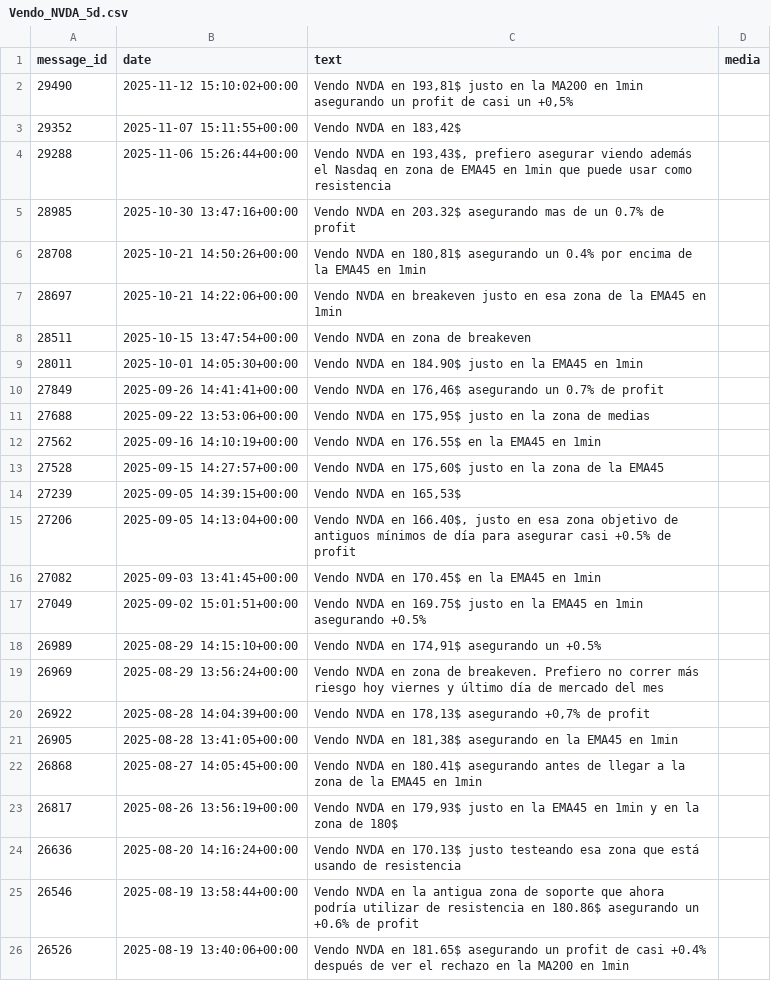
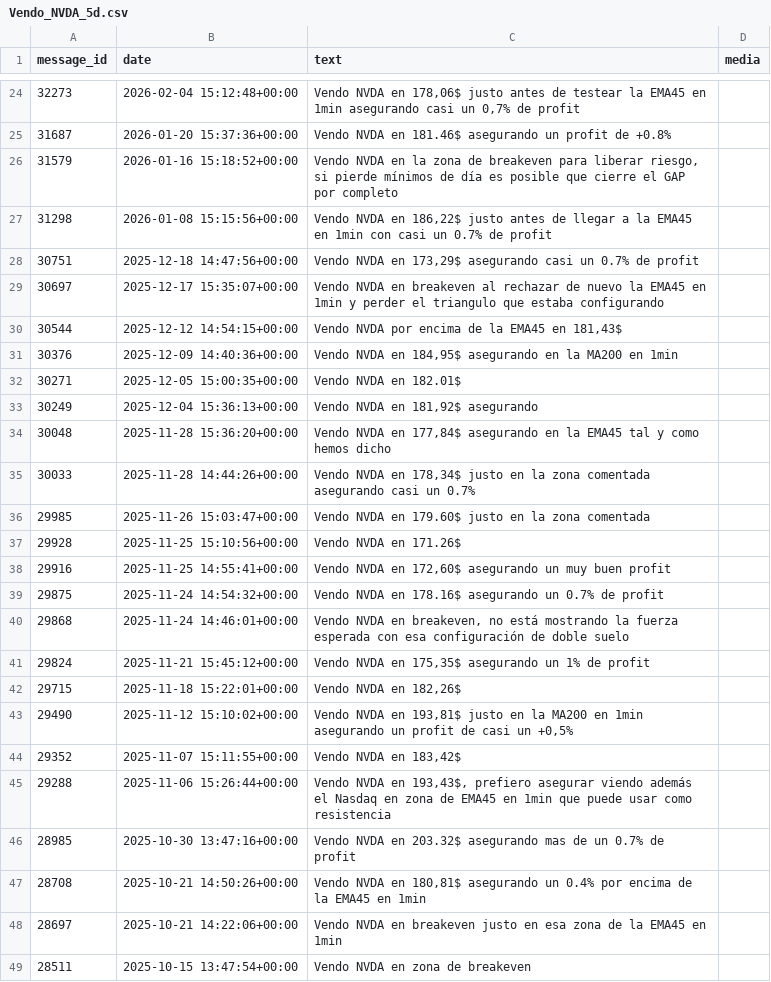
Before and after one commit to pablitomillenios2000/Experts, a CSV file: telethon/Vendo_NVDA_5d.csv, drawn as a sheet; only a part is shown, gaps mark what is left out; the shorter side is filled out with more unchanged rows; the diff covers the shown part only.

```diff
--- a/telethon/Vendo_NVDA_5d.csv
+++ b/telethon/Vendo_NVDA_5d.csv
@@ -2 +24,20 @@ message_id,date,text,media
+32273,2026-02-04 15:12:48+00:00,"Vendo NVDA en 178,06$ justo antes de testear la EMA45 en 1min asegurando casi un 0,7% de profit",
+31687,2026-01-20 15:37:36+00:00,Vendo NVDA en 181.46$ asegurando un profit de +0.8%,
+31579,2026-01-16 15:18:52+00:00,"Vendo NVDA en la zona de breakeven para liberar riesgo, si pierde mínimos de día es posible que cierre el GAP por completo",
+31298,2026-01-08 15:15:56+00:00,"Vendo NVDA en 186,22$ justo antes de llegar a la EMA45 en 1min con casi un 0.7% de profit",
+30751,2025-12-18 14:47:56+00:00,"Vendo NVDA en 173,29$ asegurando casi un 0.7% de profit",
+30697,2025-12-17 15:35:07+00:00,Vendo NVDA en breakeven al rechazar de nuevo la EMA45 en 1min y perder el triangulo que estaba configurando,
+30544,2025-12-12 14:54:15+00:00,"Vendo NVDA por encima de la EMA45 en 181,43$",
+30376,2025-12-09 14:40:36+00:00,"Vendo NVDA en 184,95$ asegurando en la MA200 en 1min",
+30271,2025-12-05 15:00:35+00:00,Vendo NVDA en 182.01$,
+30249,2025-12-04 15:36:13+00:00,"Vendo NVDA en 181,92$ asegurando",
+30048,2025-11-28 15:36:20+00:00,"Vendo NVDA en 177,84$ asegurando en la EMA45 tal y como hemos dicho",
+30033,2025-11-28 14:44:26+00:00,"Vendo NVDA en 178,34$ justo en la zona comentada asegurando casi un 0.7%",
+29985,2025-11-26 15:03:47+00:00,Vendo NVDA en 179.60$ justo en la zona comentada,
+29928,2025-11-25 15:10:56+00:00,Vendo NVDA en 171.26$,
+29916,2025-11-25 14:55:41+00:00,"Vendo NVDA en 172,60$ asegurando un muy buen profit",
+29875,2025-11-24 14:54:32+00:00,Vendo NVDA en 178.16$ asegurando un 0.7% de profit,
+29868,2025-11-24 14:46:01+00:00,"Vendo NVDA en breakeven, no está mostrando la fuerza esperada con esa configuración de doble suelo",
+29824,2025-11-21 15:45:12+00:00,"Vendo NVDA en 175,35$ asegurando un 1% de profit",
+29715,2025-11-18 15:22:01+00:00,"Vendo NVDA en 182,26$",
 29490,2025-11-12 15:10:02+00:00,"Vendo NVDA en 193,81$ justo en la MA200 en 1min asegurando un profit de casi un +0,5%",
```
Also changed, not shown: 22 added rows and 20 removed rows elsewhere in this file, telethon/compro_NVDA_5d.csv, telethon/compro_tsla_5d.csv, 7 other files.
